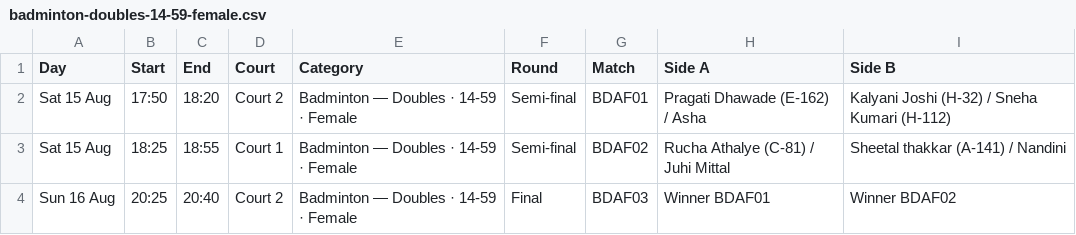
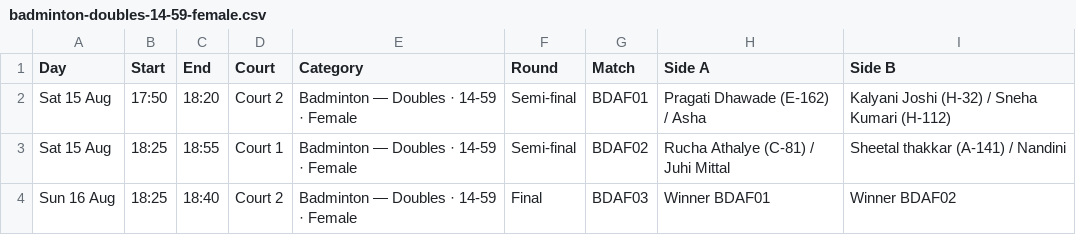
Before and after one commit to kaunteya/jade-indoor, a CSV file: schedules/data/badminton-doubles-14-59-female.csv, drawn as a sheet.

Commit message:
Move Sunday's post-13:00 matches two hours earlier
All 117 Sun 16 Aug matches starting at or after 13:00 shift back by two
hours, as a block, so the bracket's internal spacing is untouched. The
day now ends at 19:00 rather than 21:00, well clear of the hard 9pm cut.

Nothing was scheduled between 10:30 and 13:40, so the block drops into
an empty stretch: Sunday's morning still ends with CRD01 at 11:20 and
the shifted block now opens with the chess round of 32 at 11:40.

check_draw.py reports the same seven problems as before the change --
the two expected PL41 ones and five pre-existing -- so no rule was
broken by the move.

```diff
--- a/schedules/data/badminton-doubles-14-59-female.csv
+++ b/schedules/data/badminton-doubles-14-59-female.csv
@@ -3,2 +3,2 @@ Sat 15 Aug,17:50,18:20,Court 2,Badminton — Doubles · 14-59 · Female,Semi-fin
 Sat 15 Aug,18:25,18:55,Court 1,Badminton — Doubles · 14-59 · Female,Semi-final,BDAF02,Rucha Athalye (C-81) / Juhi Mittal,Sheetal thakkar (A-141) / Nandini
-Sun 16 Aug,20:25,20:40,Court 2,Badminton — Doubles · 14-59 · Female,Final,BDAF03,Winner BDAF01,Winner BDAF02
+Sun 16 Aug,18:25,18:40,Court 2,Badminton — Doubles · 14-59 · Female,Final,BDAF03,Winner BDAF01,Winner BDAF02
```
Also changed, not shown: schedules/data/badminton-doubles-14-59-male.csv, schedules/data/badminton-doubles-u14-open.csv, 13 other files.
